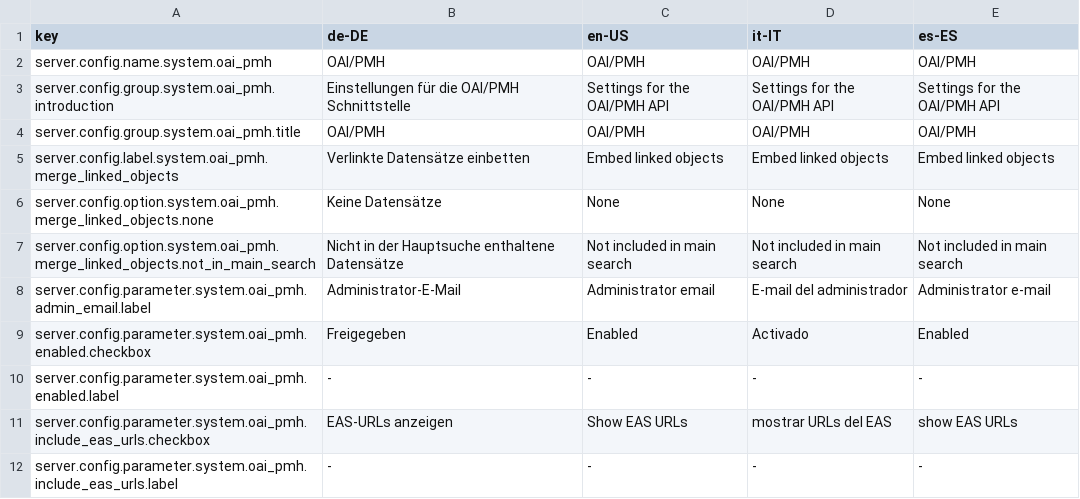
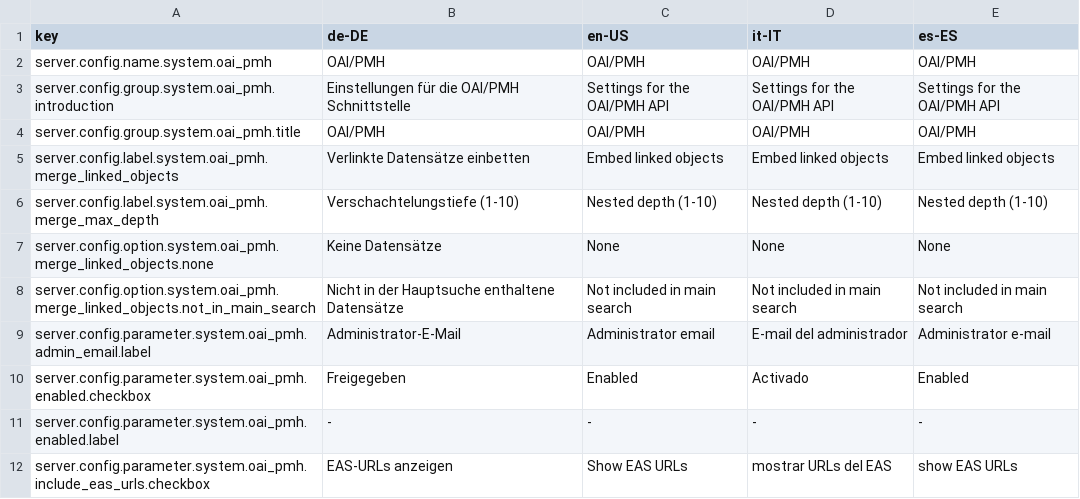
Before and after one commit to programmfabrik/easydb-oai-plugin, a CSV file: l10n/oai.csv, drawn as a sheet; only a part is shown; the shorter side is filled out with more unchanged rows.

Commit message:
l10n updates (see #56528)

```diff
--- a/l10n/oai.csv
+++ b/l10n/oai.csv
@@ -5,2 +5,3 @@ server.config.group.system.oai_pmh.title,OAI/PMH,OAI/PMH,OAI/PMH,OAI/PMH
 server.config.label.system.oai_pmh.merge_linked_objects,Verlinkte Datensätze einbetten,Embed linked objects,Embed linked objects,Embed linked objects
+server.config.label.system.oai_pmh.merge_max_depth,Verschachtelungstiefe (1-10),Nested depth (1-10),Nested depth (1-10),Nested depth (1-10)
 server.config.option.system.oai_pmh.merge_linked_objects.none,Keine Datensätze,None,None,None
```
